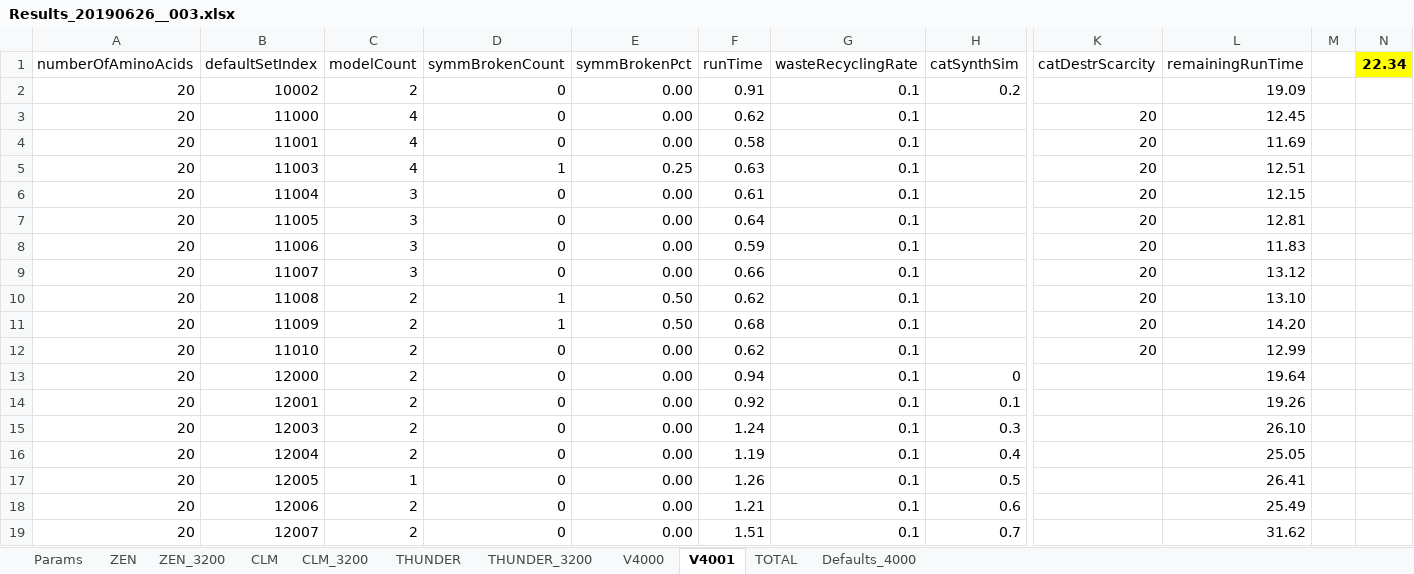
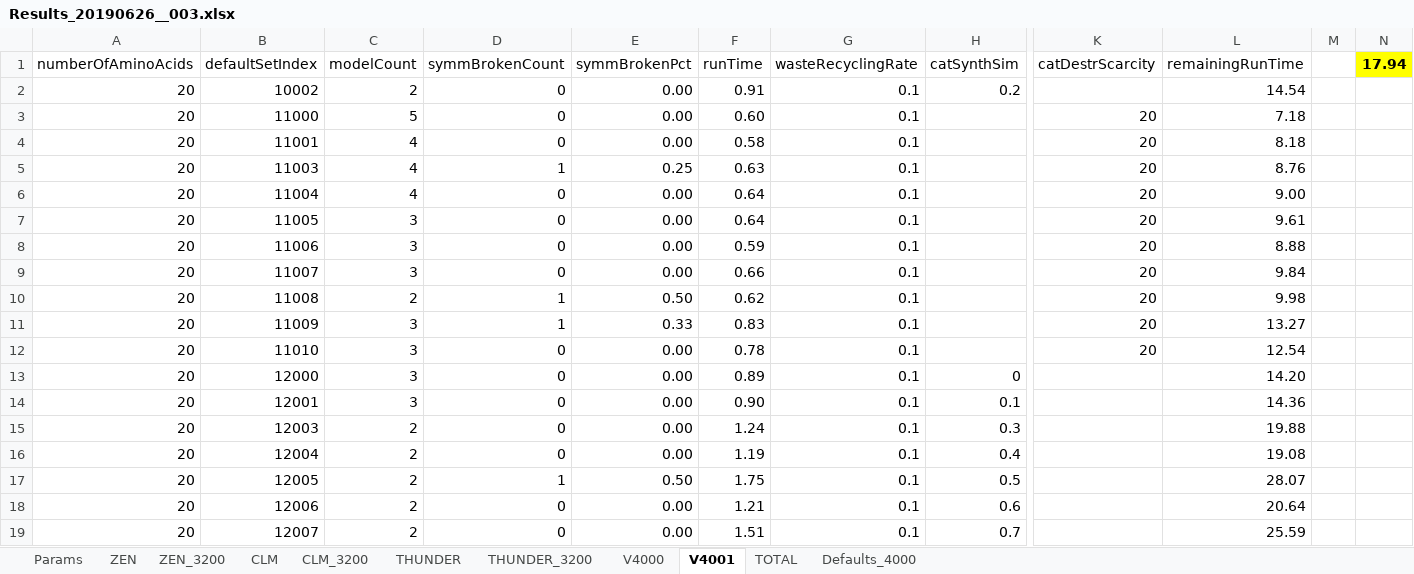
Before and after one commit to kkkmail/ClmFSharp, an Excel workbook: Math/Results_20190626__003.xlsx, sheet V4001, drawn as a sheet; only a part is shown, gaps mark what is left out; values as stored, in another font and other column widths than the file's, no borders; the diff covers the shown part only; the diff names each change by its address in the sheet, - before the commit and + after, or states it on an @@ line.

```diff
--- a/Math/Results_20190626__003.xlsx (sheet V4001)
+++ b/Math/Results_20190626__003.xlsx (sheet V4001)
-N1: 22.34
+N1: 17.94
-L2 (remainingRunTime): 19.09
+L2 (remainingRunTime): 14.54
-C3 (modelCount): 4
+C3 (modelCount): 5
-F3 (runTime): 0.62
+F3 (runTime): 0.60
-L3 (remainingRunTime): 12.45
+L3 (remainingRunTime): 7.18
-L4 (remainingRunTime): 11.69
+L4 (remainingRunTime): 8.18
-L5 (remainingRunTime): 12.51
+L5 (remainingRunTime): 8.76
-C6 (modelCount): 3
+C6 (modelCount): 4
-F6 (runTime): 0.61
+F6 (runTime): 0.64
-L6 (remainingRunTime): 12.15
+L6 (remainingRunTime): 9.00
-L7 (remainingRunTime): 12.81
+L7 (remainingRunTime): 9.61
-L8 (remainingRunTime): 11.83
+L8 (remainingRunTime): 8.88
-L9 (remainingRunTime): 13.12
+L9 (remainingRunTime): 9.84
-L10 (remainingRunTime): 13.10
+L10 (remainingRunTime): 9.98
-C11:C14 (modelCount): 2
+C11:C14 (modelCount): 3
-E11 (symmBrokenPct): 0.50
+E11 (symmBrokenPct): 0.33
-F11 (runTime): 0.68
+F11 (runTime): 0.83
-L11 (remainingRunTime): 14.20
+L11 (remainingRunTime): 13.27
-F12 (runTime): 0.62
+F12 (runTime): 0.78
-L12 (remainingRunTime): 12.99
+L12 (remainingRunTime): 12.54
-F13 (runTime): 0.94
+F13 (runTime): 0.89
-L13 (remainingRunTime): 19.64
+L13 (remainingRunTime): 14.20
-F14 (runTime): 0.92
+F14 (runTime): 0.90
-L14 (remainingRunTime): 19.26
+L14 (remainingRunTime): 14.36
-L15 (remainingRunTime): 26.10
+L15 (remainingRunTime): 19.88
-L16 (remainingRunTime): 25.05
+L16 (remainingRunTime): 19.08
-C17 (modelCount): 1
+C17 (modelCount): 2
-D17 (symmBrokenCount): 0
+D17 (symmBrokenCount): 1
-E17 (symmBrokenPct): 0.00
+E17 (symmBrokenPct): 0.50
-F17 (runTime): 1.26
+F17 (runTime): 1.75
-L17 (remainingRunTime): 26.41
+L17 (remainingRunTime): 28.07
-L18 (remainingRunTime): 25.49
+L18 (remainingRunTime): 20.64
-L19 (remainingRunTime): 31.62
+L19 (remainingRunTime): 25.59
```
Also changed, not shown: 3 edited cells elsewhere in this sheet, sheet TOTAL, sheet V4000, sheet THUNDER_3200, charts or pictures.
